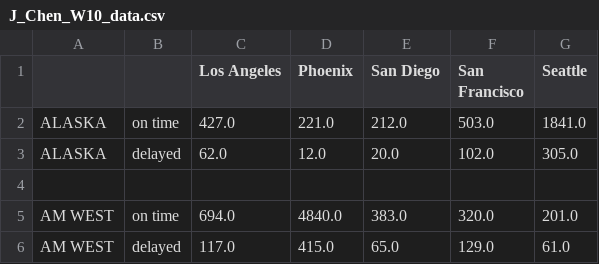
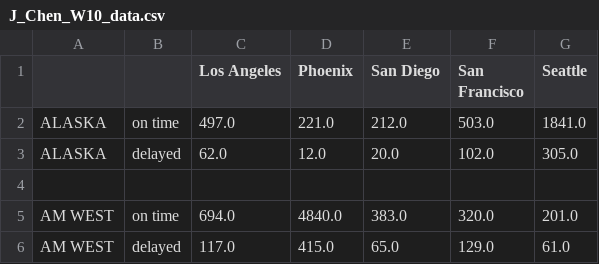
Before and after one commit to JinmingChen12/Data-Acquisition-Management, a CSV file: J_Chen_W10_data.csv, drawn as a sheet.

Commit message:
Update J_Chen_W10_data.csv

```diff
--- a/J_Chen_W10_data.csv
+++ b/J_Chen_W10_data.csv
@@ -1,3 +1,3 @@
 ,,Los Angeles,Phoenix,San Diego,San Francisco,Seattle
-ALASKA,on time,427.0,221.0,212.0,503.0,1841.0
+ALASKA,on time,497.0,221.0,212.0,503.0,1841.0
 ALASKA,delayed,62.0,12.0,20.0,102.0,305.0
```
